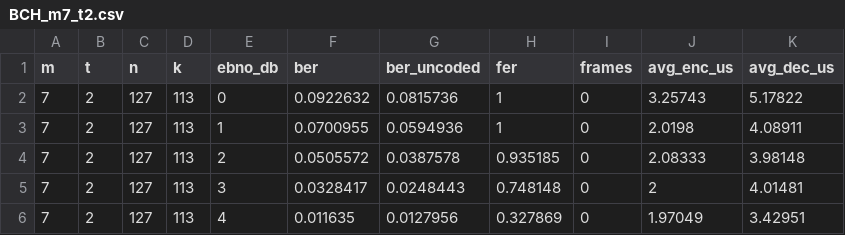
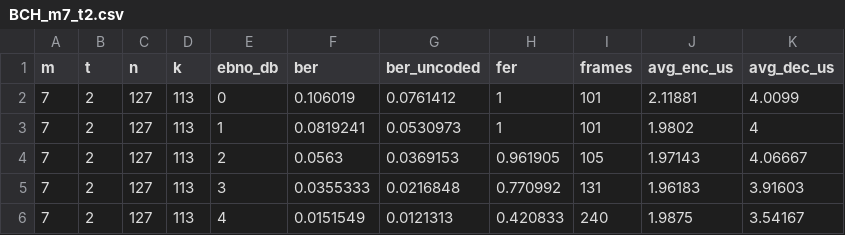
Before and after one commit to yuniopq/TFG_CPP, a CSV file: results/csv/BCH_m7_t2.csv, drawn as a sheet; only a part is shown; the diff covers the shown part only.

```diff
--- a/results/csv/BCH_m7_t2.csv
+++ b/results/csv/BCH_m7_t2.csv
@@ -1,6 +1,6 @@
 m,t,n,k,ebno_db,ber,ber_uncoded,fer,frames,avg_enc_us,avg_dec_us
-7,2,127,113,0,0.0922632,0.0815736,1,0,3.25743,5.17822
-7,2,127,113,1,0.0700955,0.0594936,1,0,2.0198,4.08911
-7,2,127,113,2,0.0505572,0.0387578,0.935185,0,2.08333,3.98148
-7,2,127,113,3,0.0328417,0.0248443,0.748148,0,2,4.01481
-7,2,127,113,4,0.011635,0.0127956,0.327869,0,1.97049,3.42951
+7,2,127,113,0,0.106019,0.0761412,1,101,2.11881,4.0099
+7,2,127,113,1,0.0819241,0.0530973,1,101,1.9802,4
+7,2,127,113,2,0.0563,0.0369153,0.961905,105,1.97143,4.06667
+7,2,127,113,3,0.0355333,0.0216848,0.770992,131,1.96183,3.91603
+7,2,127,113,4,0.0151549,0.0121313,0.420833,240,1.9875,3.54167
```
Also changed, not shown: 28 edited cells elsewhere in this file, results/csv/BCH_m4_t2.csv, results/csv/BCH_m4_t4.csv, 10 other files.
